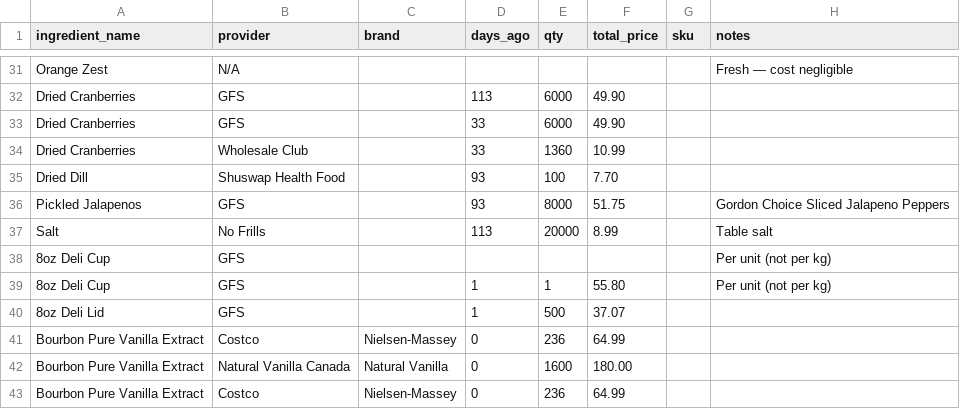
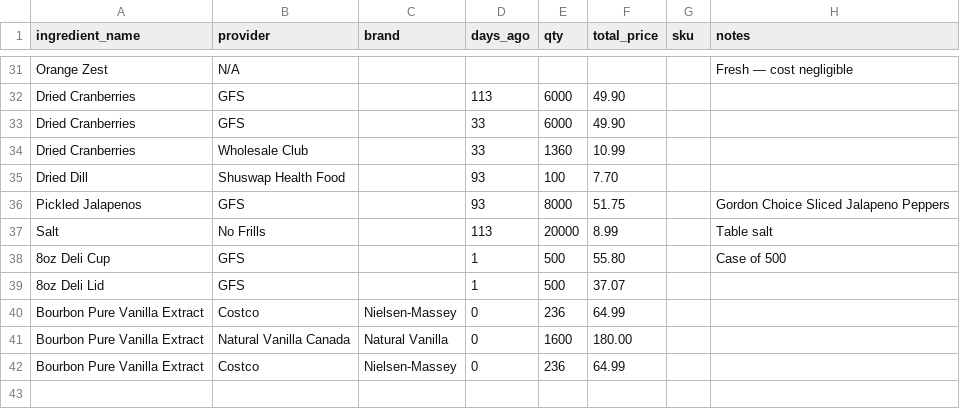
Before and after one commit to charybshawn/modules-costing, a CSV file: database/seeders/data/price_history.csv, drawn as a sheet; only a part is shown, gaps mark what is left out.

```diff
--- a/database/seeders/data/price_history.csv
+++ b/database/seeders/data/price_history.csv
@@ -37,4 +37,3 @@ Pickled Jalapenos,GFS,,93,8000,51.75,,Gordon Choice Sliced Jalapeno Peppers
 Salt,No Frills,,113,20000,8.99,,Table salt
-8oz Deli Cup,GFS,,,,,,Per unit (not per kg)
-8oz Deli Cup,GFS,,1,1,55.80,,Per unit (not per kg)
+8oz Deli Cup,GFS,,1,500,55.80,,Case of 500
 8oz Deli Lid,GFS,,1,500,37.07,,
```
